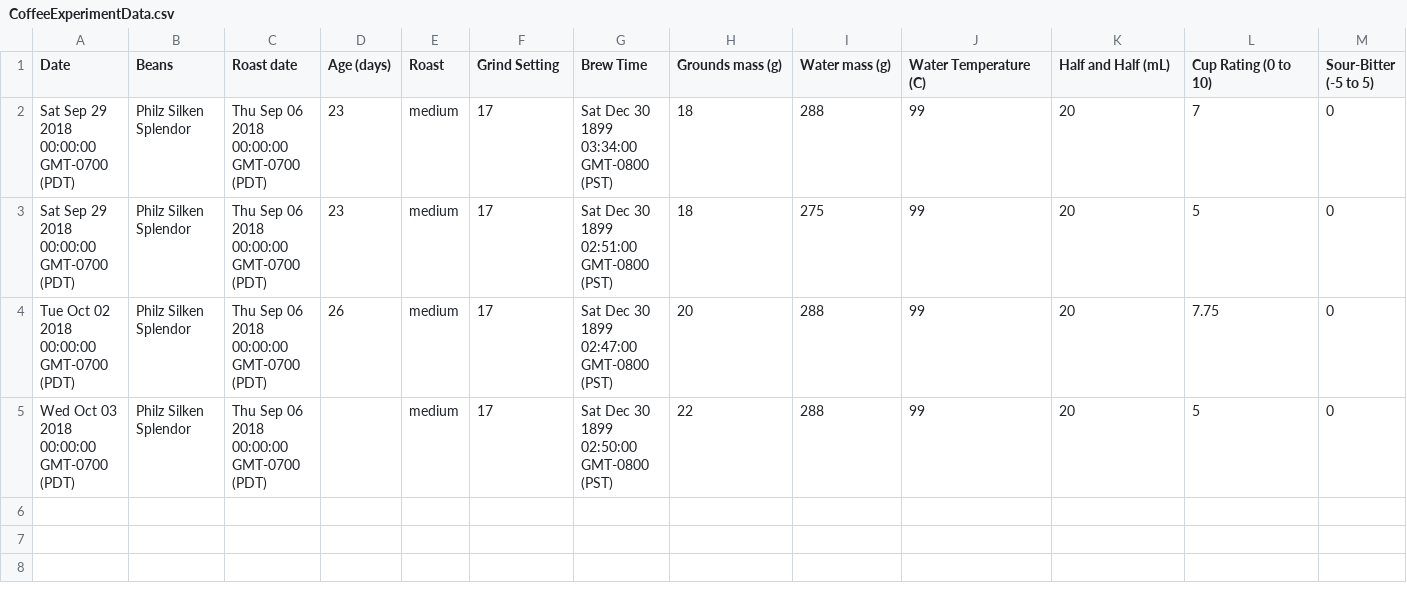
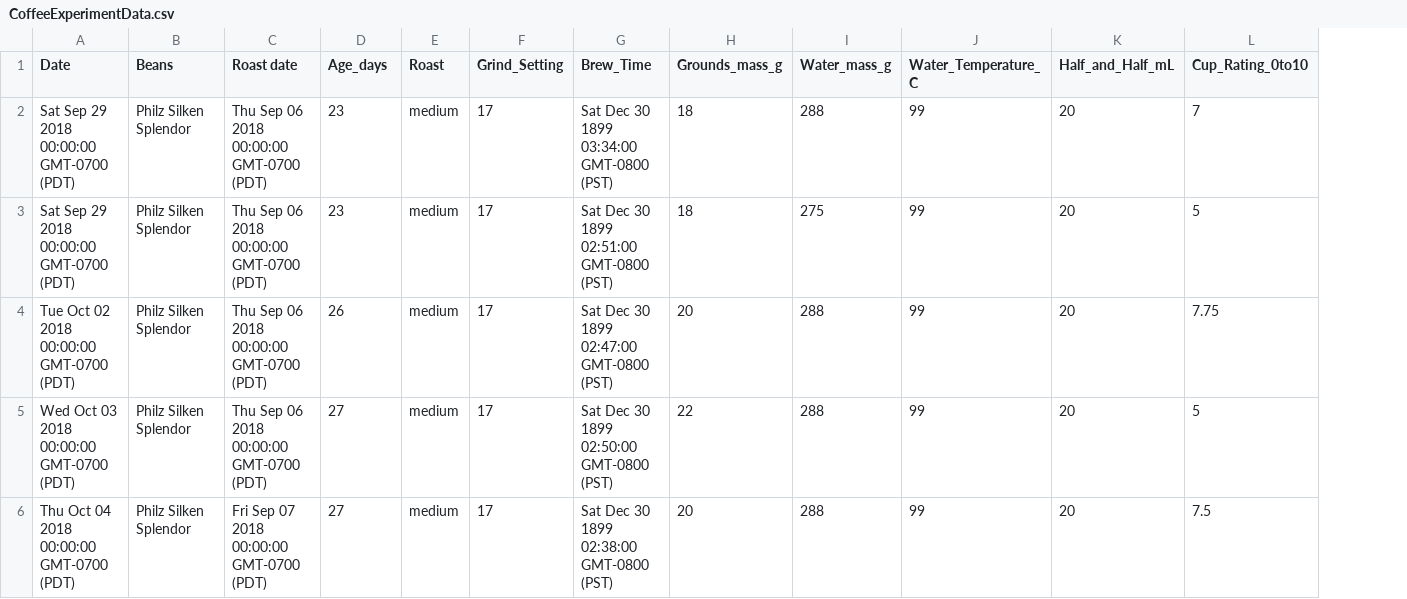
Before and after one commit to ldstrohl/TensorFlow_Coffee, a CSV file: CoffeeExperimentData.csv, drawn as a sheet; removed rows and columns are numbered as before the commit, all else as after; the diff names each change by its address in the sheet, - before the commit and + after, or states it on an @@ line.

Commit message:
Adjusted data column labels. Added model training for one feature and RMSE evaluation

```diff
--- a/CoffeeExperimentData.csv
+++ b/CoffeeExperimentData.csv
-column M (Sour-Bitter (-5 to 5)), rows 2-5: all 0
-D1: Age (days)
+D1: Age_days
-F1: Grind Setting
+F1: Grind_Setting
-G1: Brew Time
+G1: Brew_Time
-H1: Grounds mass (g)
+H1: Grounds_mass_g
-I1: Water mass (g)
+I1: Water_mass_g
-J1: Water Temperature (C)
+J1: Water_Temperature_C
-K1: Half and Half (mL)
+K1: Half_and_Half_mL
-L1: Cup Rating (0 to 10)
+L1: Cup_Rating_0to10
-D5 (Age_days): (empty)
+D5 (Age_days): 27
+row 6: Thu Oct 04 2018 00:00:00 GMT-0700 (PDT) | Philz Silken Splendor | Fri Sep 07 2018 00:00:00 GMT-0700 (PDT) | 27 | medium | 17 | Sat Dec 30 1899 02:38:00 GMT-0800 (PST) | 20 | 288 | 99 | 20 | 7.5
```
Also changed, not shown: 1 other file.
